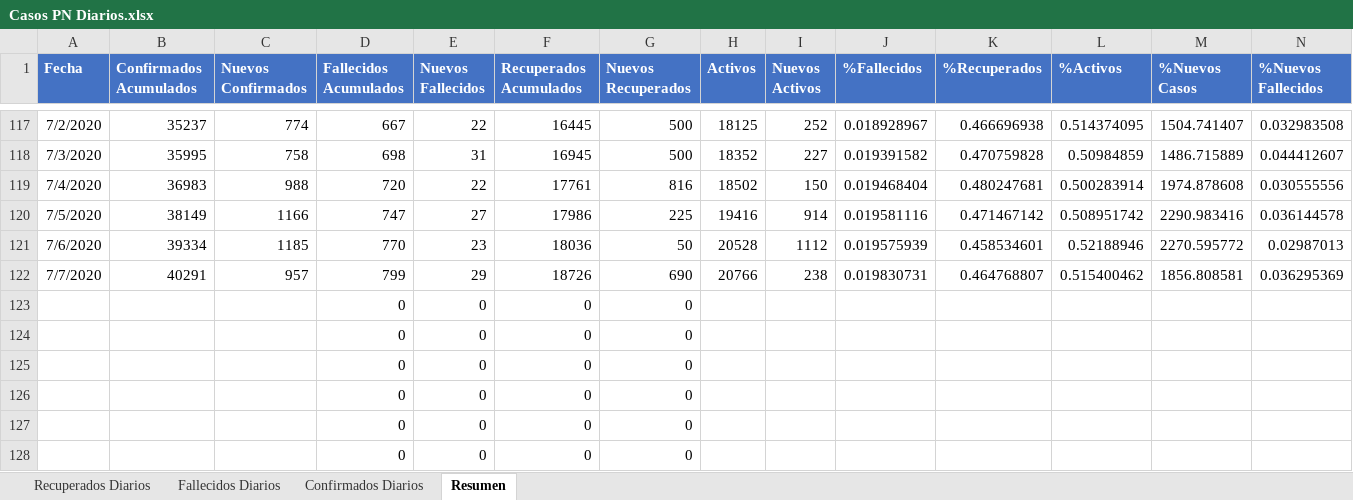
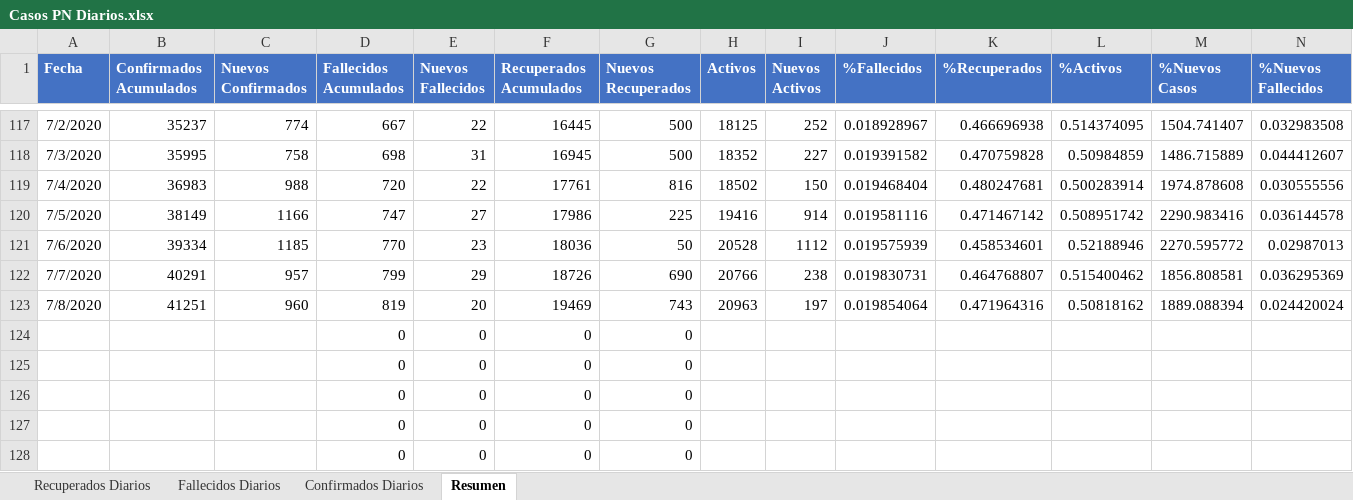
Before and after one commit to Sud-Austral/Datos_Panama, an Excel workbook: datacovidpa/Casos PN Diarios.xlsx, sheet Resumen, drawn as a sheet; only a part is shown, gaps mark what is left out; values as stored, in another font and other column widths than the file's, no borders; table styles not drawn; removed rows and columns are numbered as before the commit, all else as after; rows hold the shown columns only; the diff names each change by its address in the sheet, - before the commit and + after, or states it on an @@ line.

```diff
--- a/datacovidpa/Casos PN Diarios.xlsx (sheet Resumen)
+++ b/datacovidpa/Casos PN Diarios.xlsx (sheet Resumen)
-row 123:  |  |  | 0 | 0 | 0 | 0
+row 123: 7/8/2020 | 41251 | 960 | 819 | 20 | 19469 | 743 | 20963 | 197 | 0.019854064 | 0.471964316 | 0.50818162 | 1889.088394 | 0.024420024
```
Also changed, not shown: sheet Confirmados Diarios, sheet Fallecidos Diarios, sheet Recuperados Diarios, 2 other files.
